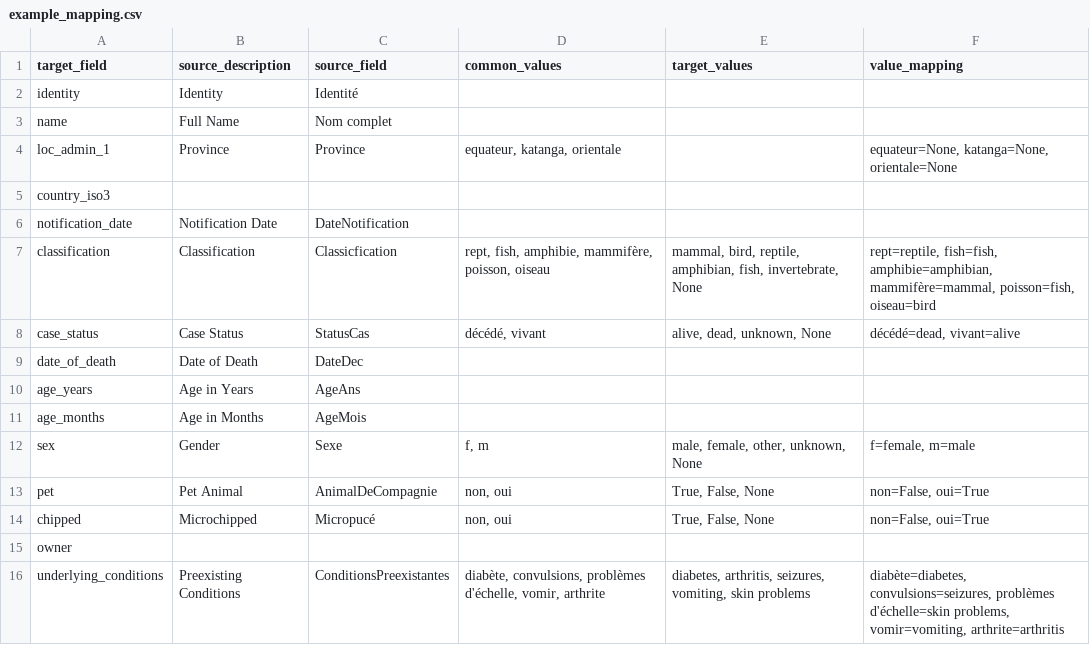
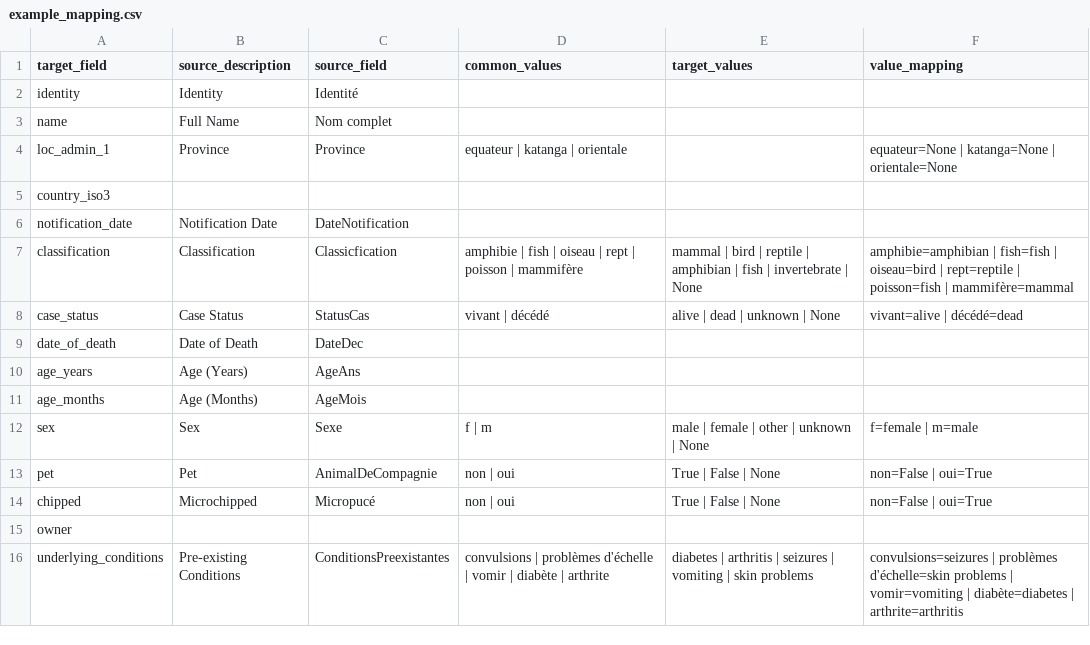
Before and after one commit to globaldothealth/adtl, a CSV file: docs/autoparser/examples/example_mapping.csv, drawn as a sheet.

```diff
--- a/docs/autoparser/examples/example_mapping.csv
+++ b/docs/autoparser/examples/example_mapping.csv
@@ -3,14 +3,14 @@ identity,Identity,Identité,,,
 name,Full Name,Nom complet ,,,
-loc_admin_1,Province,Province,"equateur, katanga, orientale",,"equateur=None, katanga=None, orientale=None"
+loc_admin_1,Province,Province,equateur | katanga | orientale,,equateur=None | katanga=None | orientale=None
 country_iso3,,,,,
 notification_date,Notification Date,DateNotification,,,
-classification,Classification,Classicfication ,"rept, fish, amphibie, mammifère, poisson, oiseau","mammal, bird, reptile, amphibian, fish, invertebrate, None","rept=reptile, fish=fish, amphibie=amphibian, mammifère=mammal, poisson=fish, oiseau=bird"
-case_status,Case Status,StatusCas,"décédé, vivant","alive, dead, unknown, None","décédé=dead, vivant=alive"
+classification,Classification,Classicfication ,amphibie | fish | oiseau | rept | poisson | mammifère,mammal | bird | reptile | amphibian | fish | invertebrate | None,amphibie=amphibian | fish=fish | oiseau=bird | rept=reptile | poisson=fish | mammifère=mammal
+case_status,Case Status,StatusCas,vivant | décédé,alive | dead | unknown | None,vivant=alive | décédé=dead
 date_of_death,Date of Death,DateDec,,,
-age_years,Age in Years,AgeAns,,,
-age_months,Age in Months,AgeMois         ,,,
-sex,Gender,Sexe,"f, m","male, female, other, unknown, None","f=female, m=male"
-pet,Pet Animal,AnimalDeCompagnie,"non, oui","True, False, None","non=False, oui=True"
-chipped,Microchipped,Micropucé,"non, oui","True, False, None","non=False, oui=True"
+age_years,Age (Years),AgeAns,,,
+age_months,Age (Months),AgeMois         ,,,
+sex,Sex,Sexe,f | m,male | female | other | unknown | None,f=female | m=male
+pet,Pet,AnimalDeCompagnie,non | oui,True | False | None,non=False | oui=True
+chipped,Microchipped,Micropucé,non | oui,True | False | None,non=False | oui=True
 owner,,,,,
-underlying_conditions,Preexisting Conditions,ConditionsPreexistantes,"diabète, convulsions, problèmes d'échelle, vomir, arthrite","diabetes, arthritis, seizures, vomiting, skin problems","diabète=diabetes, convulsions=seizures, problèmes d'échelle=skin problems, vomir=vomiting, arthrite=arthritis"
+underlying_conditions,Pre-existing Conditions,ConditionsPreexistantes,convulsions | problèmes d'échelle | vomir | diabète | arthrite,diabetes | arthritis | seizures | vomiting | skin problems,convulsions=seizures | problèmes d'échelle=skin problems | vomir=vomiting | diabète=diabetes | arthrite=arthritis
```
Also changed, not shown: docs/autoparser/examples/example_choices_output-animals.csv, docs/autoparser/examples/example_mapping_choices.csv, 10 other files.
